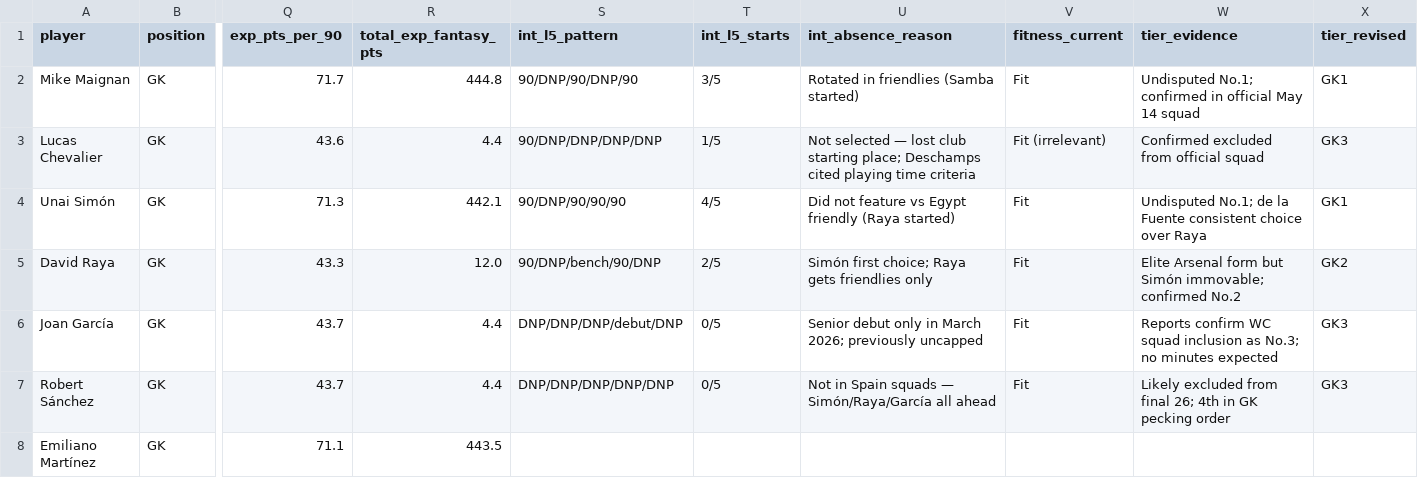
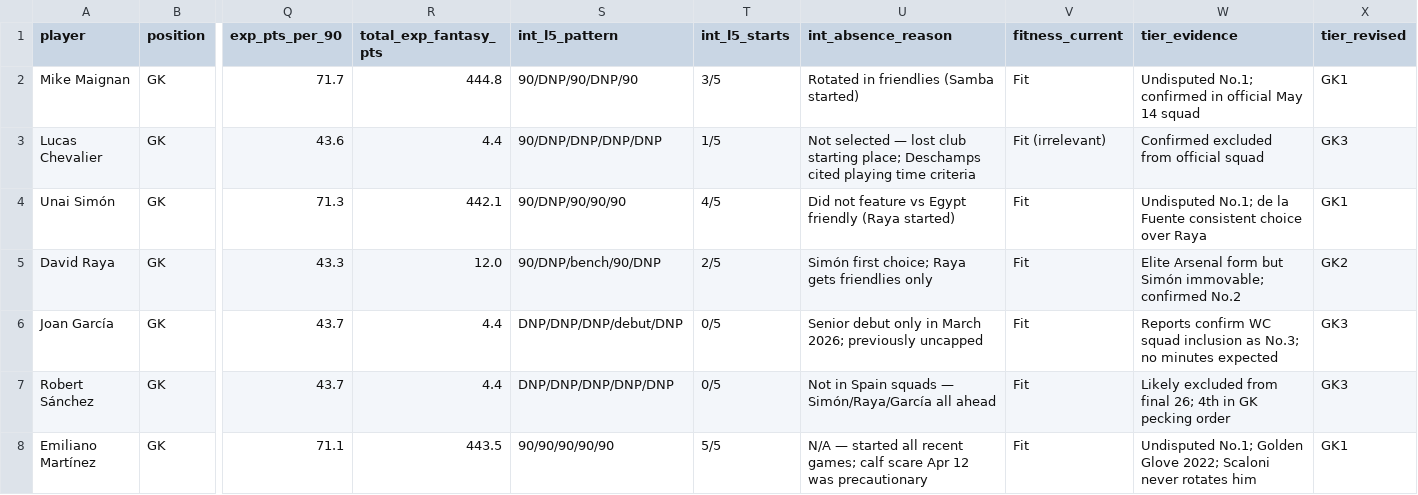
Before and after one commit to darrenedm/world_cup, a CSV file: data/master_sheet.csv, drawn as a sheet; only a part is shown, gaps mark what is left out; the diff covers the shown part only; the diff names each change by its address in the sheet, - before the commit and + after, or states it on an @@ line.

```diff
--- a/data/master_sheet.csv
+++ b/data/master_sheet.csv
-S8 (int_l5_pattern): (empty)
+S8 (int_l5_pattern): 90/90/90/90/90
-T8 (int_l5_starts): (empty)
+T8 (int_l5_starts): 5/5
-U8 (int_absence_reason): (empty)
+U8 (int_absence_reason): N/A — started all recent games; calf scare Apr 12 was precautionary
-V8 (fitness_current): (empty)
+V8 (fitness_current): Fit
-W8 (tier_evidence): (empty)
+W8 (tier_evidence): Undisputed No.1; Golden Glove 2022; Scaloni never rotates him
-X8 (tier_revised): (empty)
+X8 (tier_revised): GK1
```
Also changed, not shown: 110 edited cells elsewhere in this file, 1 other file.
